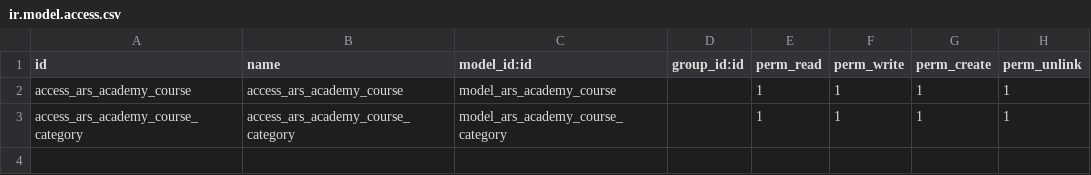
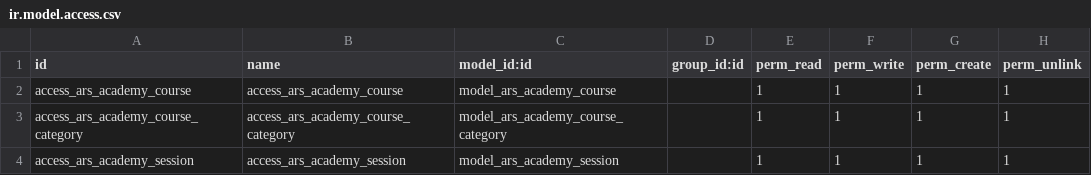
Before and after one commit to arisnew/training-odoo-dev-3, a CSV file: ars_academy/security/ir.model.access.csv, drawn as a sheet.

Commit message:
session

```diff
--- a/ars_academy/security/ir.model.access.csv
+++ b/ars_academy/security/ir.model.access.csv
@@ -3 +3,2 @@ access_ars_academy_course,access_ars_academy_course,model_ars_academy_course,,1,
 access_ars_academy_course_category,access_ars_academy_course_category,model_ars_academy_course_category,,1,1,1,1
+access_ars_academy_session,access_ars_academy_session,model_ars_academy_session,,1,1,1,1
```
Also changed, not shown: 5 other files.
